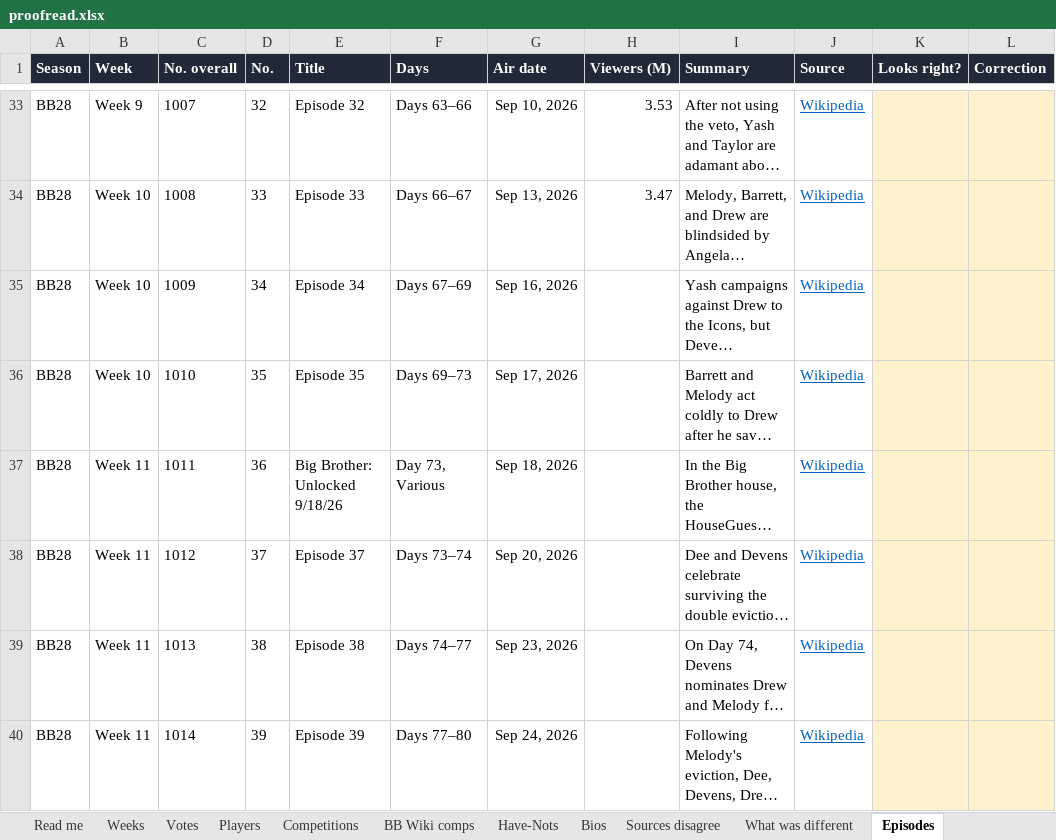
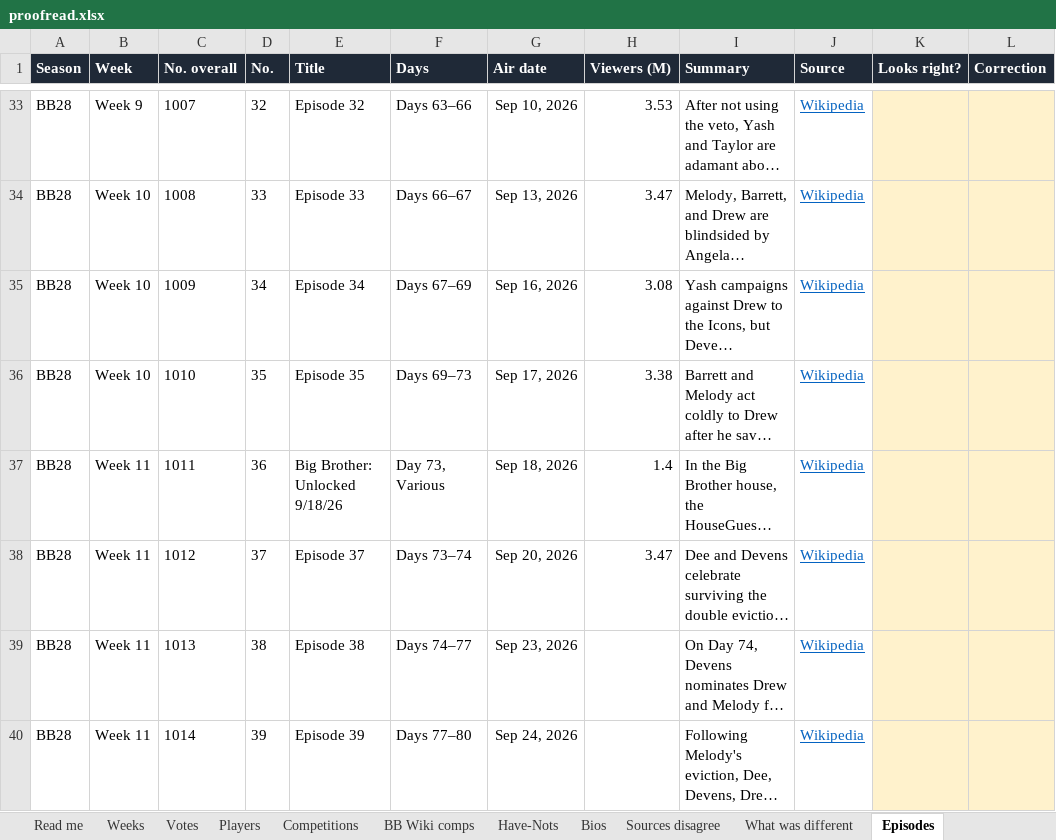
Before and after one commit to christopherbholland/BigBrotherDataFromWiki, an Excel workbook: proofread.xlsx, sheet Episodes, drawn as a sheet; only a part is shown, gaps mark what is left out; long unchanged cells end in …; values as stored, in another font and other column widths than the file's, no borders; the diff covers the shown part only; the diff names each change by its address in the sheet, - before the commit and + after, or states it on an @@ line.

```diff
--- a/proofread.xlsx (sheet Episodes)
+++ b/proofread.xlsx (sheet Episodes)
-H35 (Viewers (M)): (empty)
+H35 (Viewers (M)): 3.08
-H36 (Viewers (M)): (empty)
+H36 (Viewers (M)): 3.38
-H37 (Viewers (M)): (empty)
+H37 (Viewers (M)): 1.4
-H38 (Viewers (M)): (empty)
+H38 (Viewers (M)): 3.47
```
Also changed, not shown: 2 edited cells elsewhere in this sheet, sheet BB Wiki comps, sheet Read me, 39 other files.
